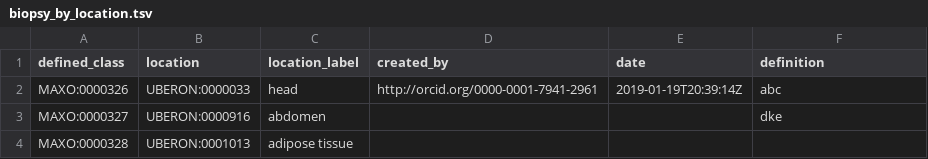
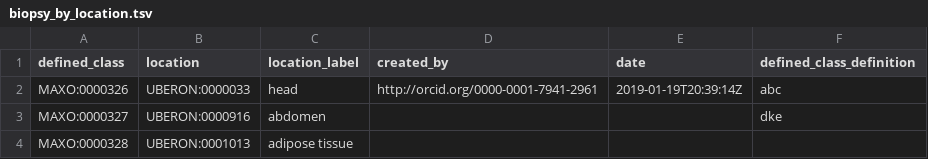
Before and after one commit to monarch-initiative/MAxO, a TSV file: src/patterns/data/manual/biopsy_by_location.tsv, drawn as a sheet; only a part is shown.

Commit message:
updated definition to defined_class_definition.

```diff
--- a/src/patterns/data/manual/biopsy_by_location.tsv
+++ b/src/patterns/data/manual/biopsy_by_location.tsv
@@ -1,2 +1,2 @@
-defined_class	location	location_label	created_by	date	definition
+defined_class	location	location_label	created_by	date	defined_class_definition
 MAXO:0000326	UBERON:0000033	head	http://orcid.org/0000-0001-7941-2961	2019-01-19T20:39:14Z	abc
```
